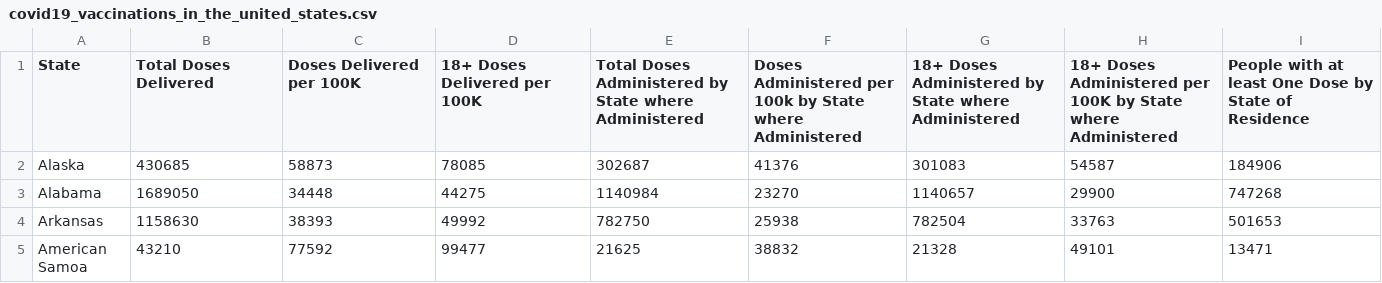
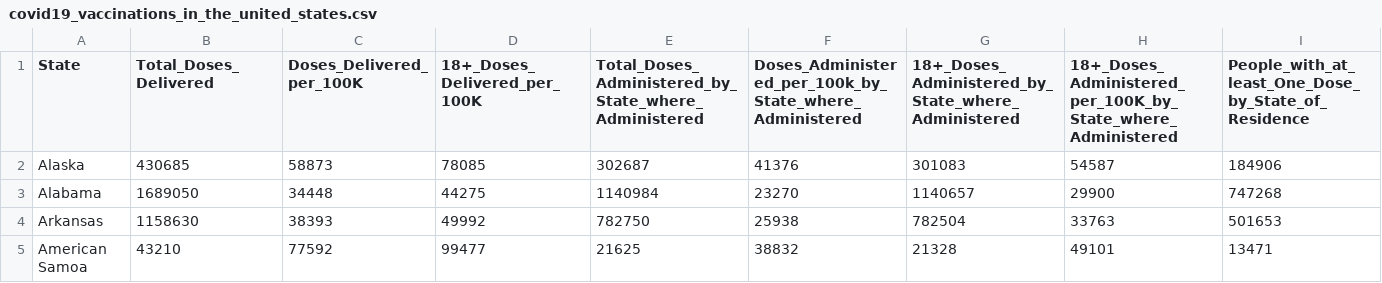
Before and after one commit to scott-petersen/Covid-Vaccines, a CSV file: covid19_vaccinations_in_the_united_states.csv, drawn as a sheet; only a part is shown; the diff covers the shown part only; the diff names each change by its address in the sheet, - before the commit and + after, or states it on an @@ line.

Commit message:
Update covid19_vaccinations_in_the_united_states.csv

```diff
--- a/covid19_vaccinations_in_the_united_states.csv
+++ b/covid19_vaccinations_in_the_united_states.csv
-B1: Total Doses Delivered
+B1: Total_Doses_Delivered
-C1: Doses Delivered per 100K
+C1: Doses_Delivered_per_100K
-D1: 18+ Doses Delivered per 100K
+D1: 18+_Doses_Delivered_per_100K
-E1: Total Doses Administered by State where Administered
+E1: Total_Doses_Administered_by_State_where_Administered
-F1: Doses Administered per 100k by State where Administered
+F1: Doses_Administered_per_100k_by_State_where_Administered
-G1: 18+ Doses Administered by State where Administered
+G1: 18+_Doses_Administered_by_State_where_Administered
-H1: 18+ Doses Administered per 100K by State where Administered
+H1: 18+_Doses_Administered_per_100K_by_State_where_Administered
-I1: People with at least One Dose by State of Residence
+I1: People_with_at_least_One_Dose_by_State_of_Residence
```
Also changed, not shown: 31 edited cells elsewhere in this file.
